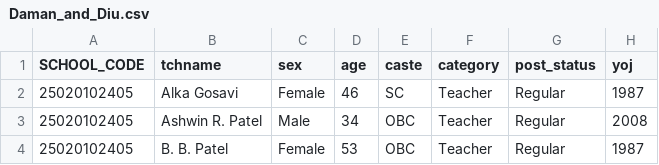
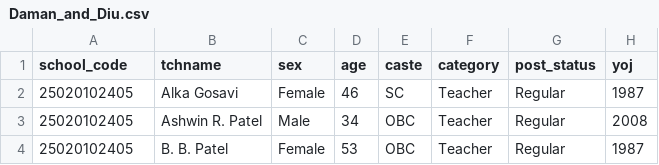
Before and after one commit to jishnujayakumar/data-enrichment, a CSV file: input/institute_teachers/Daman_and_Diu/teachers/Daman_and_Diu.csv, drawn as a sheet; only a part is shown; the diff names each change by its address in the sheet, - before the commit and + after, or states it on an @@ line.

Commit message:
Changed input folder structure.

```diff
--- a/input/institute_teachers/Daman_and_Diu/teachers/Daman_and_Diu.csv
+++ b/input/institute_teachers/Daman_and_Diu/teachers/Daman_and_Diu.csv
-A1: SCHOOL_CODE
+A1: school_code
```
Also changed, not shown: 12 other files.
